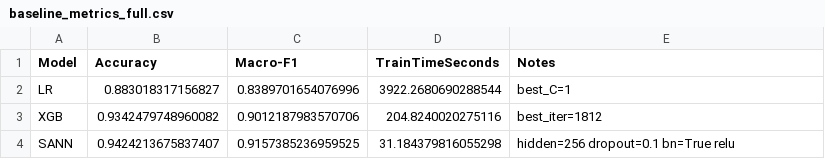
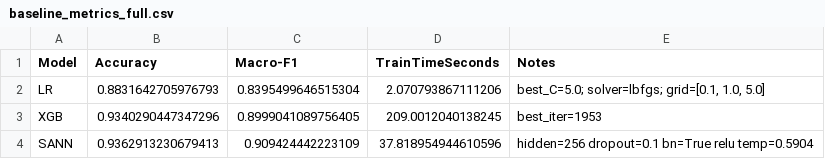
Before and after one commit to Aboodroidi/scRNA-robust-ml, a CSV file: results/full_train/baseline_metrics_full.csv, drawn as a sheet.

```diff
--- a/results/full_train/baseline_metrics_full.csv
+++ b/results/full_train/baseline_metrics_full.csv
@@ -1,4 +1,4 @@
 Model,Accuracy,Macro-F1,TrainTimeSeconds,Notes
-LR,0.883018317156827,0.8389701654076996,3922.2680690288544,best_C=1
-XGB,0.9342479748960082,0.9012187983570706,204.8240020275116,best_iter=1812
-SANN,0.9424213675837407,0.9157385236959525,31.184379816055298,hidden=256 dropout=0.1 bn=True relu
+LR,0.8831642705976793,0.8395499646515304,2.070793867111206,"best_C=5.0; solver=lbfgs; grid=[0.1, 1.0, 5.0]"
+XGB,0.9340290447347296,0.8999041089756405,209.0012040138245,best_iter=1953
+SANN,0.9362913230679413,0.909424442223109,37.818954944610596,hidden=256 dropout=0.1 bn=True relu temp=0.5904
```
Also changed, not shown: results/full_train/sann_history.csv, 24 other files.
